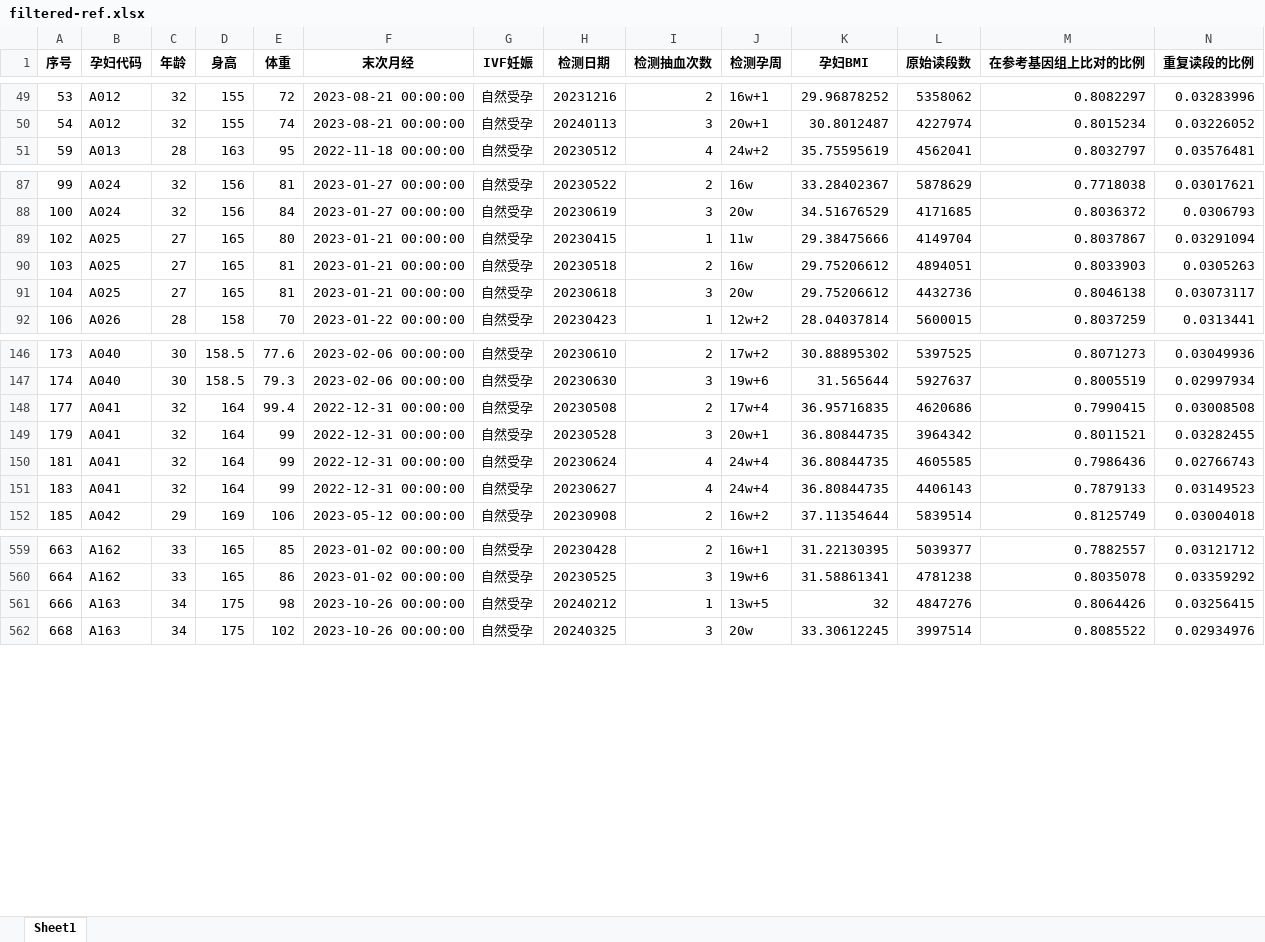
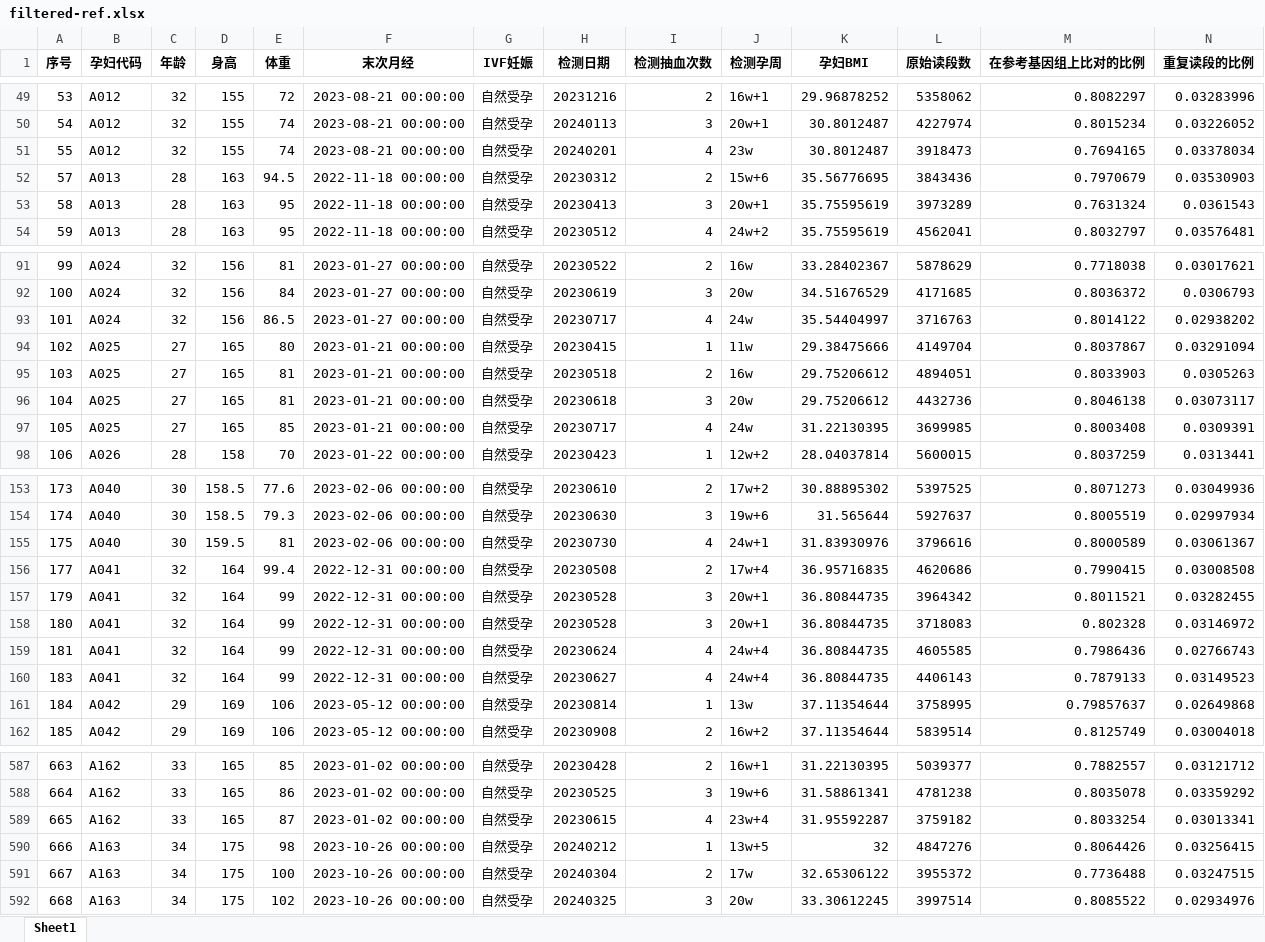
Before and after one commit to hammer-L/Guosai-2025, an Excel workbook: filtered-ref.xlsx, sheet Sheet1, drawn as a sheet; only a part is shown, gaps mark what is left out; values as stored, in another font and other column widths than the file's, no borders; rows hold the shown columns only; the diff covers the shown part only; the diff names each change by its address in the sheet, - before the commit and + after, or states it on an @@ line.

```diff
--- a/filtered-ref.xlsx (sheet Sheet1)
+++ b/filtered-ref.xlsx (sheet Sheet1)
+row 51: 55 | A012 | 32 | 155 | 74 | 2023-08-21 00:00:00 | 自然受孕 | 20240201 | 4 | 23w | 30.8012487 | 3918473 | 0.7694165 | 0.03378034
+row 52: 57 | A013 | 28 | 163 | 94.5 | 2022-11-18 00:00:00 | 自然受孕 | 20230312 | 2 | 15w+6 | 35.56776695 | 3843436 | 0.7970679 | 0.03530903
+row 53: 58 | A013 | 28 | 163 | 95 | 2022-11-18 00:00:00 | 自然受孕 | 20230413 | 3 | 20w+1 | 35.75595619 | 3973289 | 0.7631324 | 0.0361543
+row 93: 101 | A024 | 32 | 156 | 86.5 | 2023-01-27 00:00:00 | 自然受孕 | 20230717 | 4 | 24w | 35.54404997 | 3716763 | 0.8014122 | 0.02938202
+row 97: 105 | A025 | 27 | 165 | 85 | 2023-01-21 00:00:00 | 自然受孕 | 20230717 | 4 | 24w | 31.22130395 | 3699985 | 0.8003408 | 0.0309391
+row 155: 175 | A040 | 30 | 159.5 | 81 | 2023-02-06 00:00:00 | 自然受孕 | 20230730 | 4 | 24w+1 | 31.83930976 | 3796616 | 0.8000589 | 0.03061367
+row 158: 180 | A041 | 32 | 164 | 99 | 2022-12-31 00:00:00 | 自然受孕 | 20230528 | 3 | 20w+1 | 36.80844735 | 3718083 | 0.802328 | 0.03146972
+row 161: 184 | A042 | 29 | 169 | 106 | 2023-05-12 00:00:00 | 自然受孕 | 20230814 | 1 | 13w | 37.11354644 | 3758995 | 0.79857637 | 0.02649868
+row 589: 665 | A162 | 33 | 165 | 87 | 2023-01-02 00:00:00 | 自然受孕 | 20230615 | 4 | 23w+4 | 31.95592287 | 3759182 | 0.8033254 | 0.03013341
+row 591: 667 | A163 | 34 | 175 | 100 | 2023-10-26 00:00:00 | 自然受孕 | 20240304 | 2 | 17w | 32.65306122 | 3955372 | 0.7736488 | 0.03247515
```
Also changed, not shown: 29 added rows elsewhere in this sheet, filtered-ref-converted.xlsx, 28 other files.
